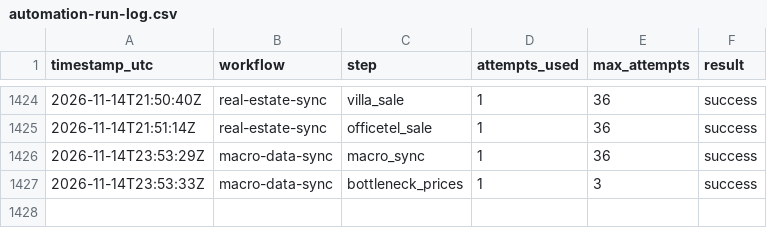
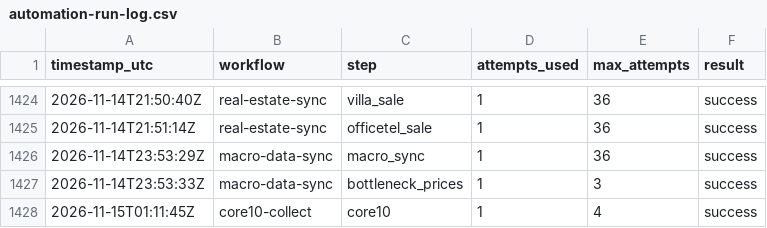
Before and after one commit to stevekoo-ai/Repo_name, a CSV file: sources/automation-run-log.csv, drawn as a sheet; only a part is shown, gaps mark what is left out; the diff names each change by its address in the sheet, - before the commit and + after, or states it on an @@ line.

```diff
--- a/sources/automation-run-log.csv
+++ b/sources/automation-run-log.csv
+row 1428: 2026-11-15T01:11:45Z | core10-collect | core10 | 1 | 4 | success
```
